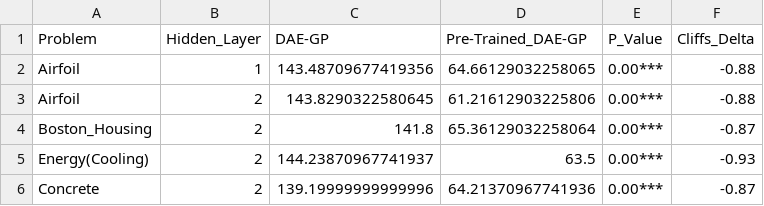
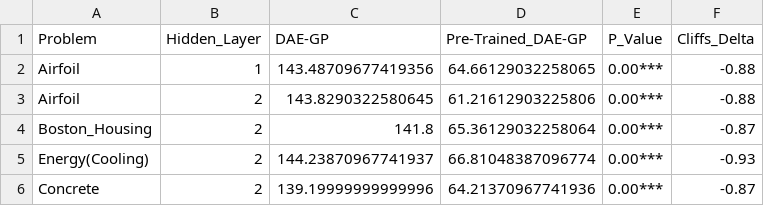
Before and after one commit to roman91DE/master_thesis, a CSV file: data/summary_table_mean_epochsTrained.csv, drawn as a sheet.

```diff
--- a/data/summary_table_mean_epochsTrained.csv
+++ b/data/summary_table_mean_epochsTrained.csv
@@ -4,3 +4,3 @@ Airfoil,2,143.8290322580645,61.21612903225806,0.00***,-0.88
 Boston_Housing,2,141.8,65.36129032258064,0.00***,-0.87
-Energy(Cooling),2,144.23870967741937,63.5,0.00***,-0.93
+Energy(Cooling),2,144.23870967741937,66.81048387096774,0.00***,-0.93
 Concrete,2,139.19999999999996,64.21370967741936,0.00***,-0.87
```
Also changed, not shown: data/summary_table_best_size_mean.csv, data/summary_table_best_size_median.csv, 23 other files.
